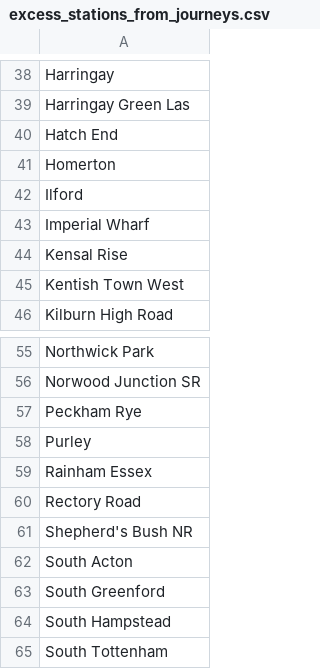
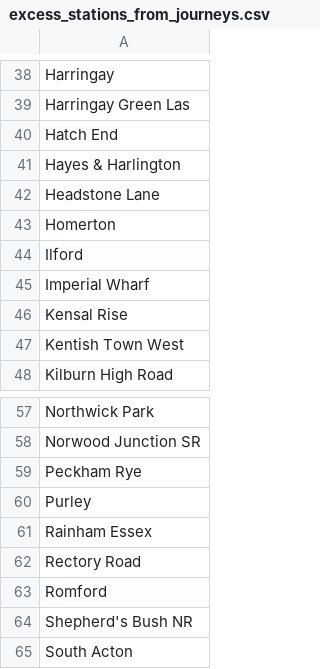
Before and after one commit to jkuntorov/station-data-extractor, a CSV file: data/excess_stations_from_journeys.csv, drawn as a sheet; only a part is shown, gaps mark what is left out; the shorter side is filled out with more unchanged rows.

Commit message:
Re-ran the comparison and got added 3 stations that still need to be removed before the lists are unified.

```diff
--- a/data/excess_stations_from_journeys.csv
+++ b/data/excess_stations_from_journeys.csv
@@ -40,2 +40,4 @@ Harringay Green Las
 Hatch End
+Hayes & Harlington
+Headstone Lane
 Homerton
@@ -60,2 +62,3 @@ Rainham Essex
 Rectory Road
+Romford
 Shepherd's Bush NR
```
Also changed, not shown: 2 other files.
